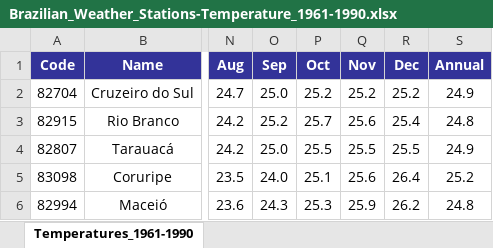
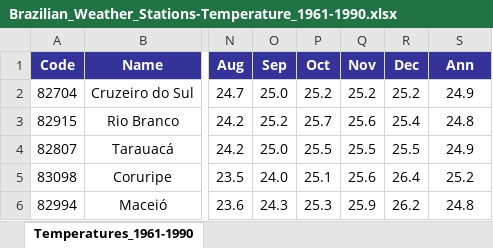
Before and after one commit to itayzach/RoMix, an Excel workbook: data/Brazilian_Weather_Stations-Temperature_1961-1990.xlsx, sheet Temperatures_1961-1990, drawn as a sheet; only a part is shown, gaps mark what is left out; values as stored, in another font and other column widths than the file's, no borders; charts and pictures and conditional formats not drawn; the diff names each change by its address in the sheet, - before the commit and + after, or states it on an @@ line.

Commit message:
Brazil dataset - changed columns names

```diff
--- a/data/Brazilian_Weather_Stations-Temperature_1961-1990.xlsx (sheet Temperatures_1961-1990)
+++ b/data/Brazilian_Weather_Stations-Temperature_1961-1990.xlsx (sheet Temperatures_1961-1990)
-S1: Annual
+S1: Ann
```
